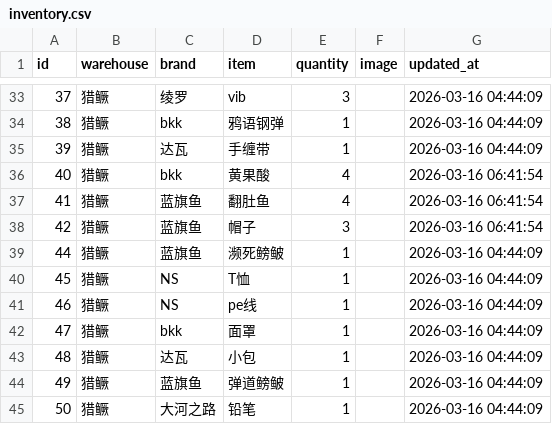
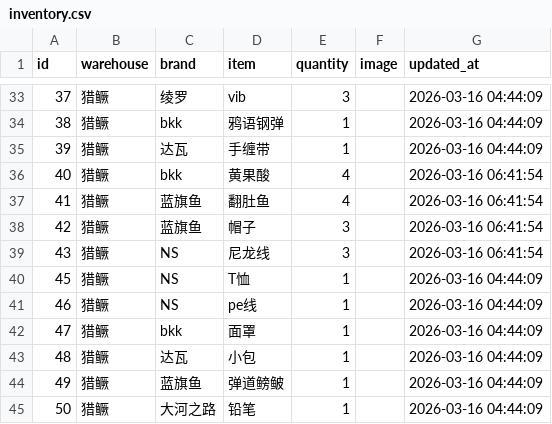
Before and after one commit to whalesw2026/fishing-inventory-web, a CSV file: inventory.csv, drawn as a sheet; only a part is shown, gaps mark what is left out; removed rows and columns are numbered as before the commit, all else as after; the diff names each change by its address in the sheet, - before the commit and + after, or states it on an @@ line.

Commit message:
Update: 2026-03-16 08:02:30

```diff
--- a/inventory.csv
+++ b/inventory.csv
-row 39: 44 | 猎鳜 | 蓝旗鱼 | 濒死鳑鲏 | 1 |  | 2026-03-16 04:44:09
+row 39: 43 | 猎鳜 | NS | 尼龙线 | 3 |  | 2026-03-16 06:41:54
```
